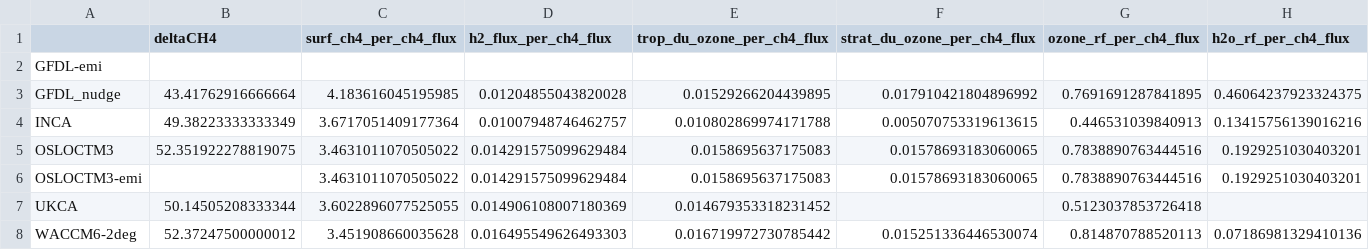
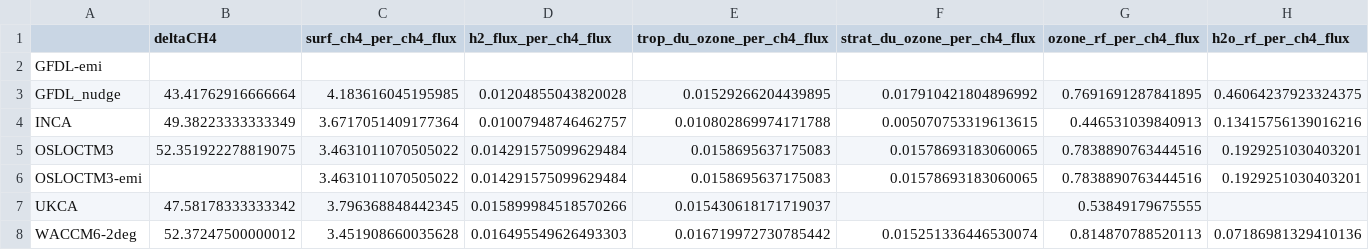
Before and after one commit to ciceroOslo/Hydrogen_GWP, a CSV file: output/drydep_50_table_per_flux_ch4.csv, drawn as a sheet; only a part is shown; the diff names each change by its address in the sheet, - before the commit and + after, or states it on an @@ line.

```diff
--- a/output/drydep_50_table_per_flux_ch4.csv
+++ b/output/drydep_50_table_per_flux_ch4.csv
-B7 (deltaCH4): 50.14505208333344
+B7 (deltaCH4): 47.58178333333342
-C7 (surf_ch4_per_ch4_flux): 3.6022896077525055
+C7 (surf_ch4_per_ch4_flux): 3.796368848442345
-D7 (h2_flux_per_ch4_flux): 0.014906108007180369
+D7 (h2_flux_per_ch4_flux): 0.015899984518570266
-E7 (trop_du_ozone_per_ch4_flux): 0.014679353318231452
+E7 (trop_du_ozone_per_ch4_flux): 0.015430618171719037
-G7 (ozone_rf_per_ch4_flux): 0.5123037853726418
+G7 (ozone_rf_per_ch4_flux): 0.53849179675555
```
Also changed, not shown: output/drydep_90_table_budget_h2.csv, output/drydep_90_table_per_flux_ch4.csv, 25 other files.
